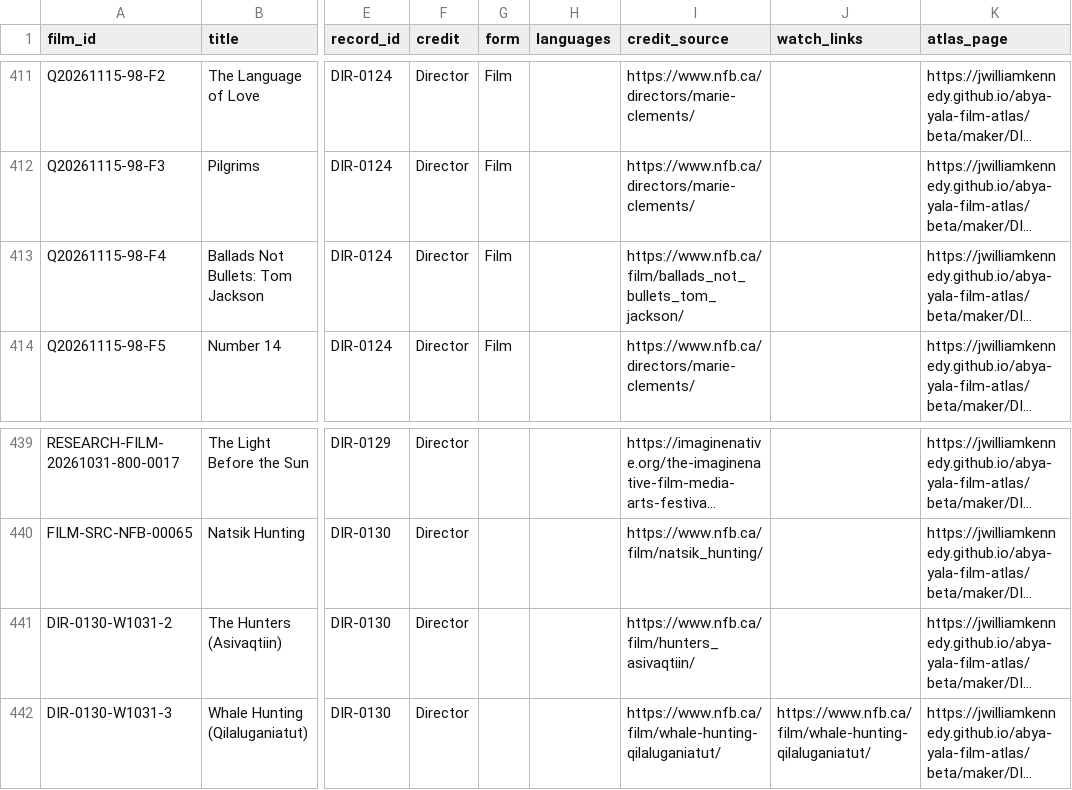
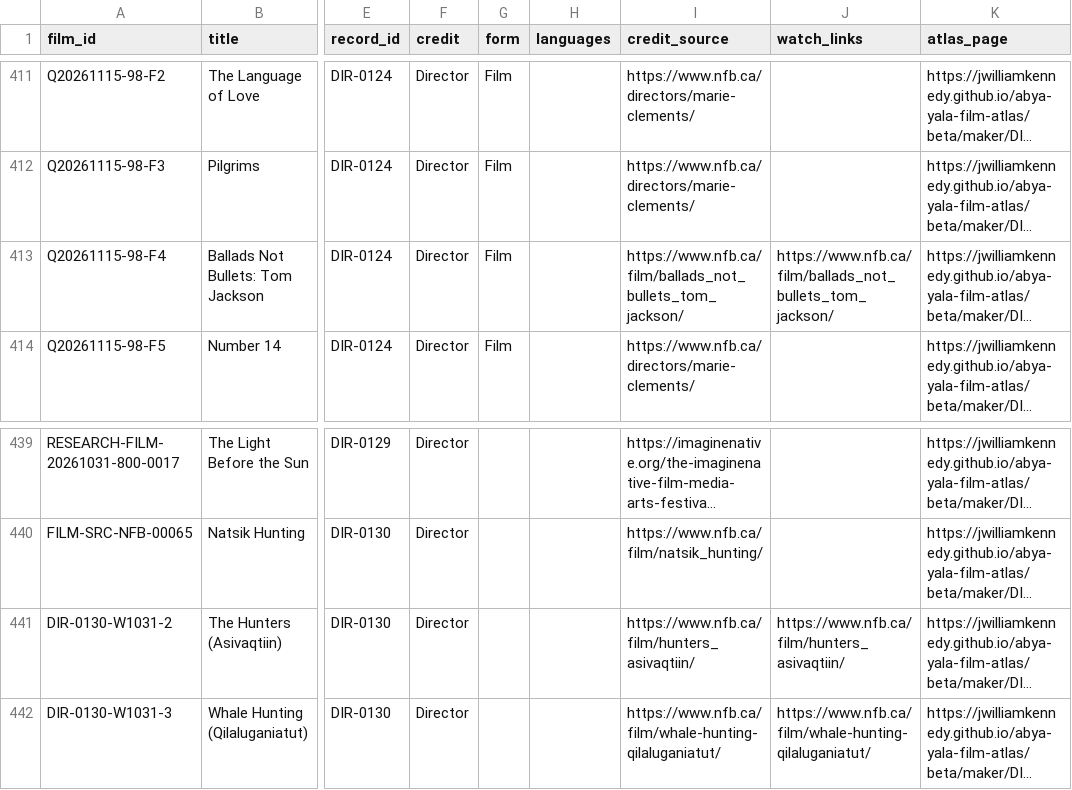
Before and after one commit to jwilliamkennedy/abya-yala-film-atlas, a CSV file: beta/data/atlas-films.csv, drawn as a sheet; only a part is shown, gaps mark what is left out; long unchanged cells end in …; the diff names each change by its address in the sheet, - before the commit and + after, or states it on an @@ line.

```diff
--- a/beta/data/atlas-films.csv
+++ b/beta/data/atlas-films.csv
-J413 (watch_links): (empty)
+J413 (watch_links): https://www.nfb.ca/film/ballads_not_bullets_tom_jackson/
-J441 (watch_links): (empty)
+J441 (watch_links): https://www.nfb.ca/film/hunters_asivaqtiin/
```
Also changed, not shown: 13 other files.
